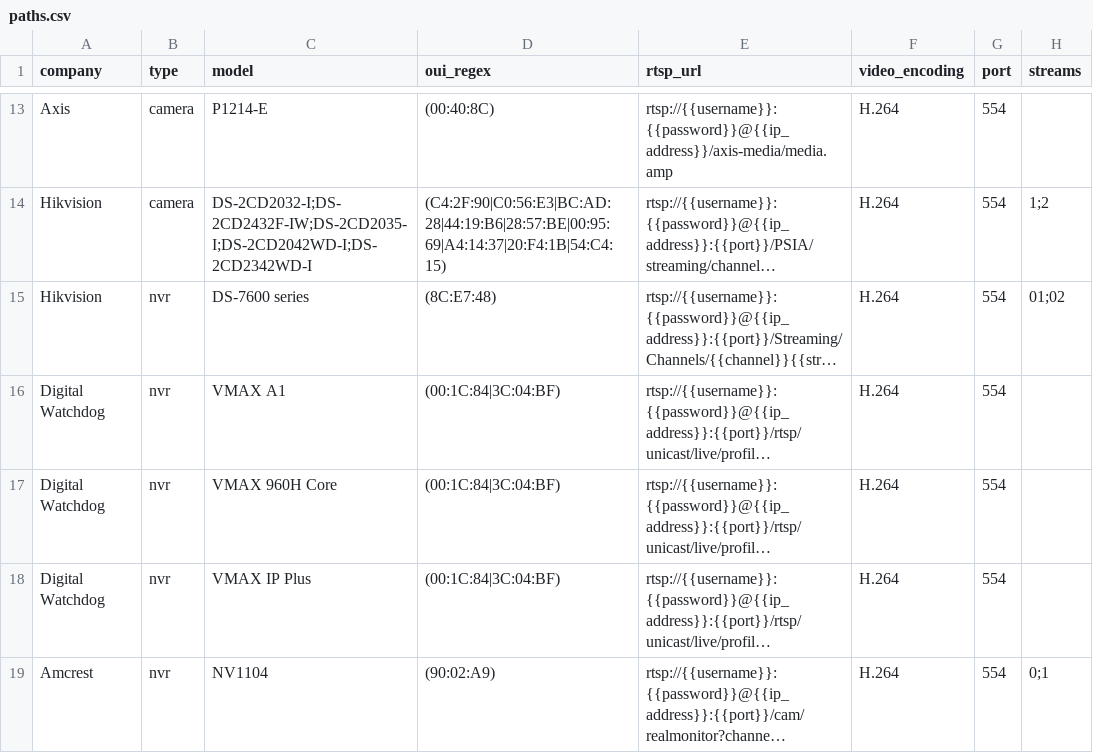
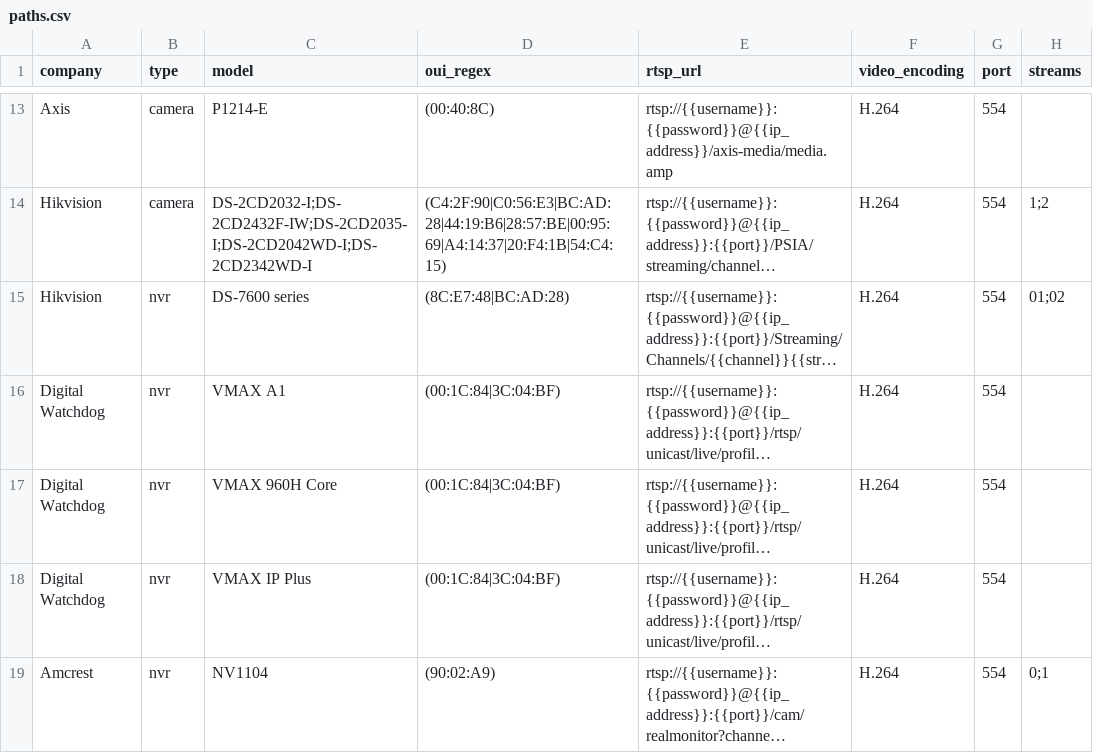
Before and after one commit to CamioCam/rtsp, a CSV file: cameras/paths.csv, drawn as a sheet; only a part is shown, gaps mark what is left out; long unchanged cells end in …; the diff names each change by its address in the sheet, - before the commit and + after, or states it on an @@ line.

Commit message:
Fixed #120: Add Hikvision NVR OUI BC:AD:28

```diff
--- a/cameras/paths.csv
+++ b/cameras/paths.csv
-D15 (oui_regex): (8C:E7:48)
+D15 (oui_regex): (8C:E7:48|BC:AD:28)
```
